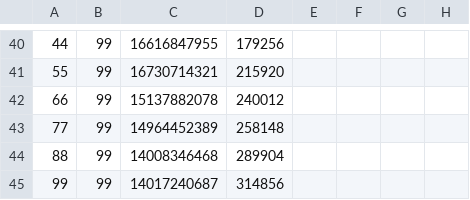
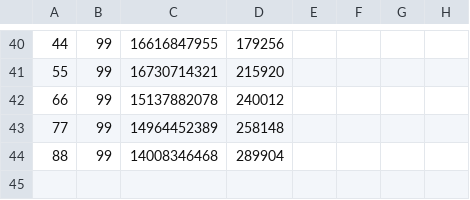
Before and after one commit to Dreycey/PhageFilter, a CSV file: benchmarking/results/res_genomes.csv, drawn as a sheet; only a part is shown, gaps mark what is left out; the diff names each change by its address in the sheet, - before the commit and + after, or states it on an @@ line.

Commit message:
cleaning results for cache size testing for better plotting

```diff
--- a/benchmarking/results/res_genomes.csv
+++ b/benchmarking/results/res_genomes.csv
-row 45: 99 | 99 | 14017240687 | 314856
```
